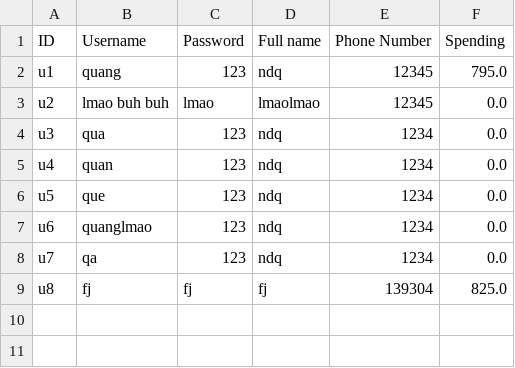
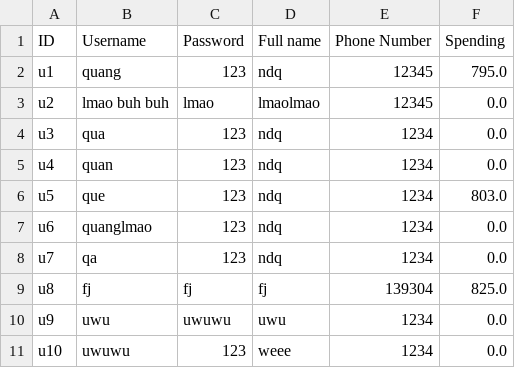
Before and after one commit to maiphh/TuanCuiZuiZe, a CSV file: Customer.csv, drawn as a sheet.

```diff
--- a/Customer.csv
+++ b/Customer.csv
@@ -5,3 +5,3 @@ u3,qua,123,ndq,1234,0.0
 u4,quan,123,ndq,1234,0.0
-u5,que,123,ndq,1234,0.0
+u5,que,123,ndq,1234,803.0
 u6,quanglmao,123,ndq,1234,0.0
@@ -9 +9,3 @@ u7,qa,123,ndq,1234,0.0
 u8,fj,fj,fj,139304,825.0
+u9,uwu,uwuwu,uwu,1234,0.0
+u10,uwuwu,123,weee,1234,0.0
```
Also changed, not shown: 11 other files.
